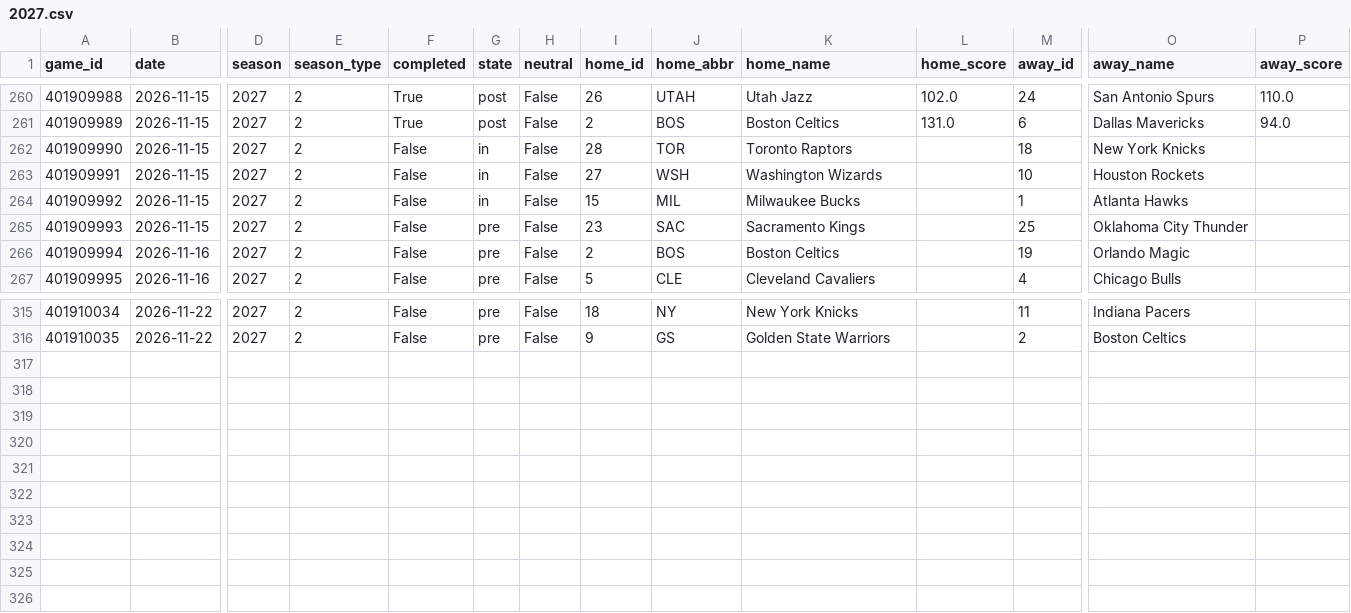
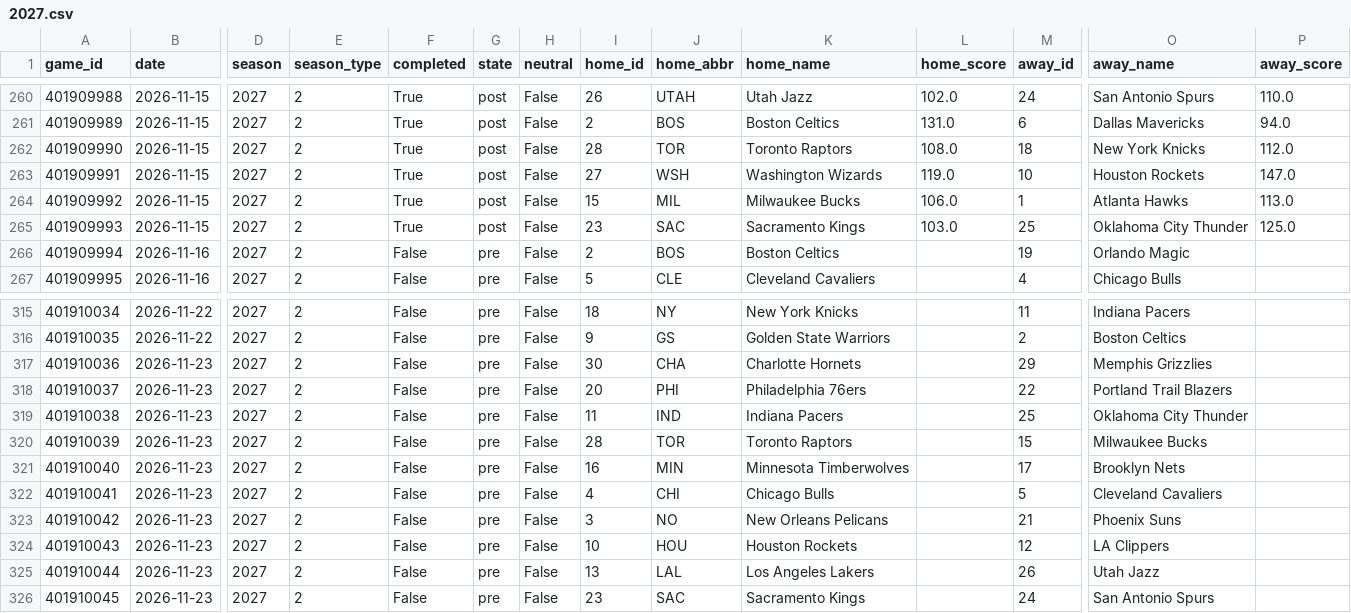
Before and after one commit to Juniorcarl/nba-predictor, a CSV file: data/games/2027.csv, drawn as a sheet; only a part is shown, gaps mark what is left out; rows hold the shown columns only; the diff names each change by its address in the sheet, - before the commit and + after, or states it on an @@ line.

```diff
--- a/data/games/2027.csv
+++ b/data/games/2027.csv
-F262:F265 (completed): False
+F262:F265 (completed): True
-G262:G264 (state): in
+G262:G264 (state): post
-L262 (home_score): (empty)
+L262 (home_score): 108.0
-P262 (away_score): (empty)
+P262 (away_score): 112.0
-L263 (home_score): (empty)
+L263 (home_score): 119.0
-P263 (away_score): (empty)
+P263 (away_score): 147.0
-L264 (home_score): (empty)
+L264 (home_score): 106.0
-P264 (away_score): (empty)
+P264 (away_score): 113.0
-G265 (state): pre
+G265 (state): post
-L265 (home_score): (empty)
+L265 (home_score): 103.0
-P265 (away_score): (empty)
+P265 (away_score): 125.0
+row 317: 401910036 | 2026-11-23 | 2027 | 2 | False | pre | False | 30 | CHA | Charlotte Hornets |  | 29 | Memphis Grizzlies
+row 318: 401910037 | 2026-11-23 | 2027 | 2 | False | pre | False | 20 | PHI | Philadelphia 76ers |  | 22 | Portland Trail Blazers
+row 319: 401910038 | 2026-11-23 | 2027 | 2 | False | pre | False | 11 | IND | Indiana Pacers |  | 25 | Oklahoma City Thunder
+row 320: 401910039 | 2026-11-23 | 2027 | 2 | False | pre | False | 28 | TOR | Toronto Raptors |  | 15 | Milwaukee Bucks
+row 321: 401910040 | 2026-11-23 | 2027 | 2 | False | pre | False | 16 | MIN | Minnesota Timberwolves |  | 17 | Brooklyn Nets
+row 322: 401910041 | 2026-11-23 | 2027 | 2 | False | pre | False | 4 | CHI | Chicago Bulls |  | 5 | Cleveland Cavaliers
+row 323: 401910042 | 2026-11-23 | 2027 | 2 | False | pre | False | 3 | NO | New Orleans Pelicans |  | 21 | Phoenix Suns
+row 324: 401910043 | 2026-11-23 | 2027 | 2 | False | pre | False | 10 | HOU | Houston Rockets |  | 12 | LA Clippers
+row 325: 401910044 | 2026-11-23 | 2027 | 2 | False | pre | False | 13 | LAL | Los Angeles Lakers |  | 26 | Utah Jazz
+row 326: 401910045 | 2026-11-23 | 2027 | 2 | False | pre | False | 23 | SAC | Sacramento Kings |  | 24 | San Antonio Spurs
```
Also changed, not shown: data/logs/game_projections.csv, 13 other files.
